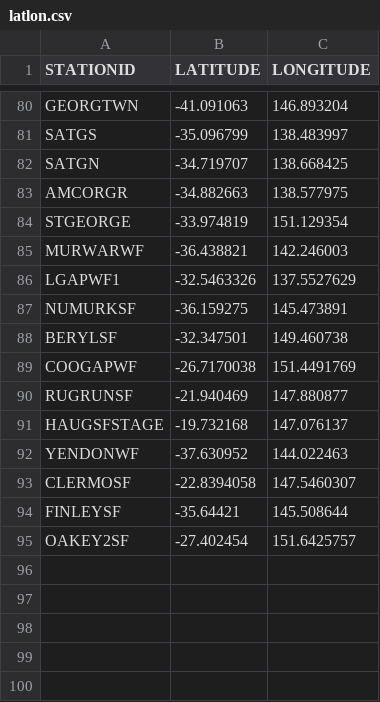
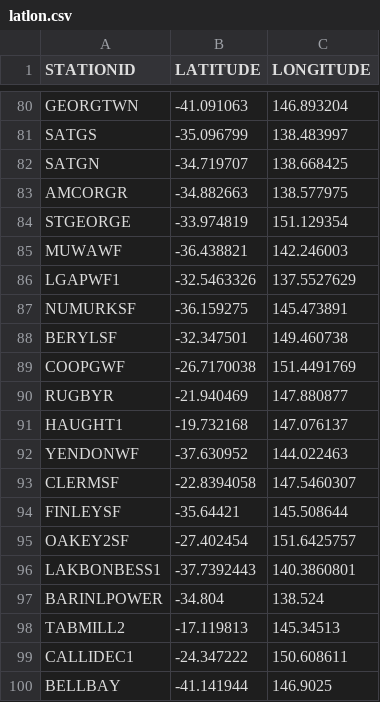
Before and after one commit to dylanjmcconnell/duid_meta, a CSV file: data/latlon.csv, drawn as a sheet; only a part is shown, gaps mark what is left out.

Commit message:
Updated (renamed) station id's, added some missing lats & lons

```diff
--- a/data/latlon.csv
+++ b/data/latlon.csv
@@ -84,3 +84,3 @@ AMCORGR,-34.882663,138.577975
 STGEORGE,-33.974819,151.129354
-MURWARWF,-36.438821,142.246003
+MUWAWF,-36.438821,142.246003
 LGAPWF1,-32.5463326,137.5527629
@@ -88,8 +88,13 @@ NUMURKSF,-36.159275,145.473891
 BERYLSF,-32.347501,149.460738
-COOGAPWF,-26.7170038,151.4491769
-RUGRUNSF,-21.940469,147.880877
-HAUGSFSTAGE,-19.732168,147.076137
+COOPGWF,-26.7170038,151.4491769
+RUGBYR,-21.940469,147.880877
+HAUGHT1,-19.732168,147.076137
 YENDONWF,-37.630952,144.022463
-CLERMOSF,-22.8394058,147.5460307
+CLERMSF,-22.8394058,147.5460307
 FINLEYSF,-35.64421,145.508644
 OAKEY2SF,-27.402454,151.6425757
+LAKBONBESS1,-37.7392443,140.3860801
+BARINLPOWER,-34.804,138.524
+TABMILL2,-17.119813,145.34513
+CALLIDEC1,-24.347222,150.608611
+BELLBAY,-41.141944,146.9025
```
